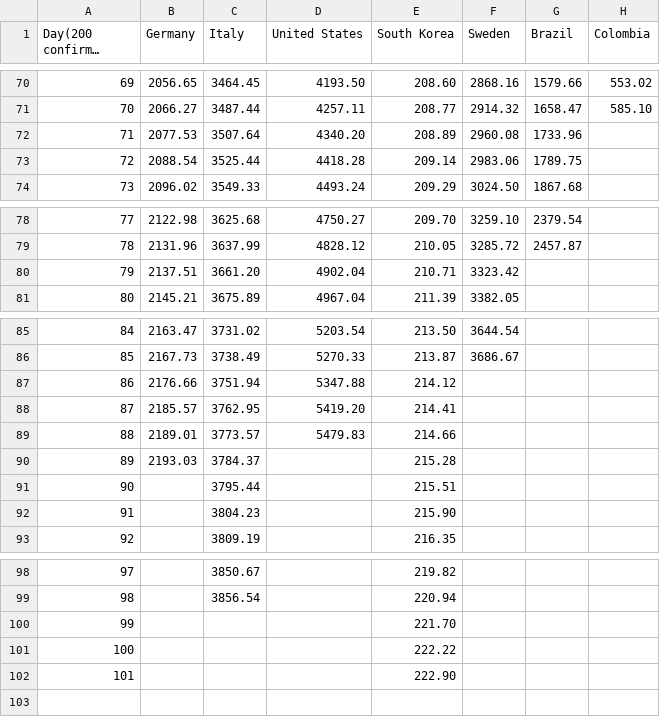
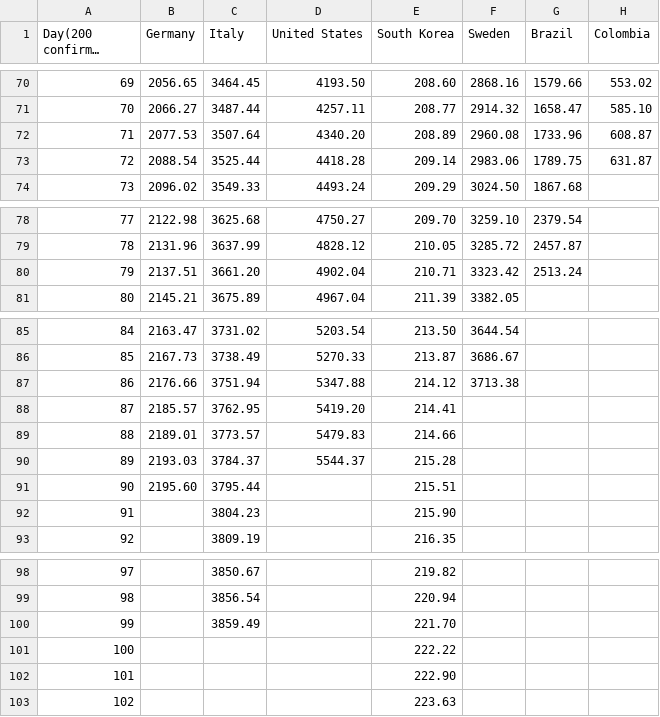
Before and after one commit to ideascol/covid19, a CSV file: data/data_million_confirmed_cases_countries.csv, drawn as a sheet; only a part is shown, gaps mark what is left out; long unchanged cells end in …; the diff names each change by its address in the sheet, - before the commit and + after, or states it on an @@ line.

```diff
--- a/data/data_million_confirmed_cases_countries.csv
+++ b/data/data_million_confirmed_cases_countries.csv
-H72 (Colombia): (empty)
+H72 (Colombia): 608.87
-H73 (Colombia): (empty)
+H73 (Colombia): 631.87
-G80 (Brazil): (empty)
+G80 (Brazil): 2513.24
-F87 (Sweden): (empty)
+F87 (Sweden): 3713.38
-D90 (United States): (empty)
+D90 (United States): 5544.37
-B91 (Germany): (empty)
+B91 (Germany): 2195.60
-C100 (Italy): (empty)
+C100 (Italy): 3859.49
+row 103: 102 |  |  |  | 223.63
```
Also changed, not shown: data/data_200day_confirmed_cases_countries.csv, data/data_col.csv, 9 other files.
